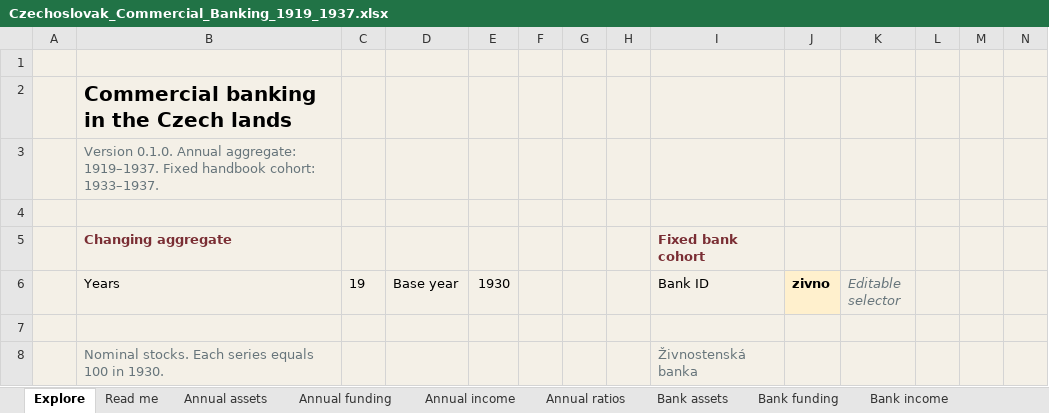
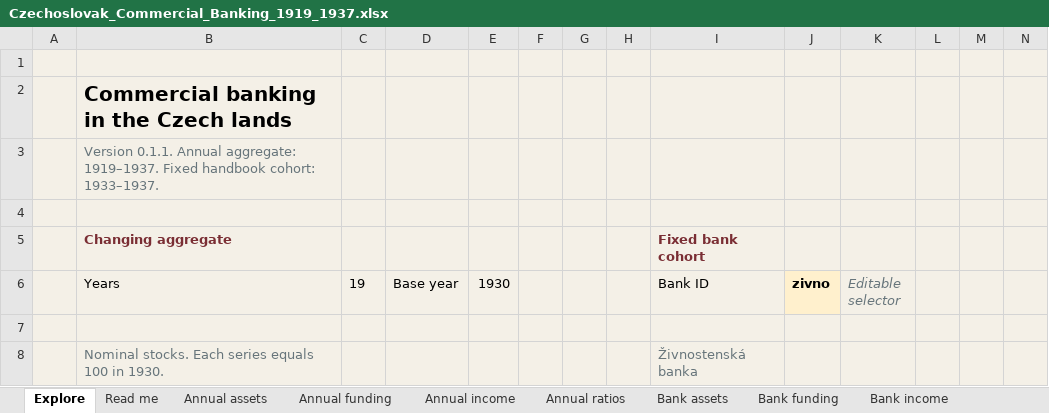
Before and after one commit to adamdittrich/adamdittrich.github.io, an Excel workbook: assets/files/datasets/commercial-banking/Czechoslovak_Commercial_Banking_1919_1937.xlsx, sheet Explore, drawn as a sheet; only a part is shown; values as stored, in another font and other column widths than the file's, no borders; charts and pictures not drawn; the diff names each change by its address in the sheet, - before the commit and + after, or states it on an @@ line.

Commit message:
Release banking presentation patch 0.1.1; preserve original 0.1.0 archive
Synchronize offline, web, PNG/PDF and Excel chart palettes. Add palette/data integrity checks, archive overwrite protection and offline download. Preserve all source observations, definitions and formulas.

```diff
--- a/assets/files/datasets/commercial-banking/Czechoslovak_Commercial_Banking_1919_1937.xlsx (sheet Explore)
+++ b/assets/files/datasets/commercial-banking/Czechoslovak_Commercial_Banking_1919_1937.xlsx (sheet Explore)
-B3 (Years): Version 0.1.0. Annual aggregate:…
+B3 (Years): Version 0.1.1. Annual aggregate:…
```
Also changed, not shown: sheet Read me, charts or pictures, 35 other files.
